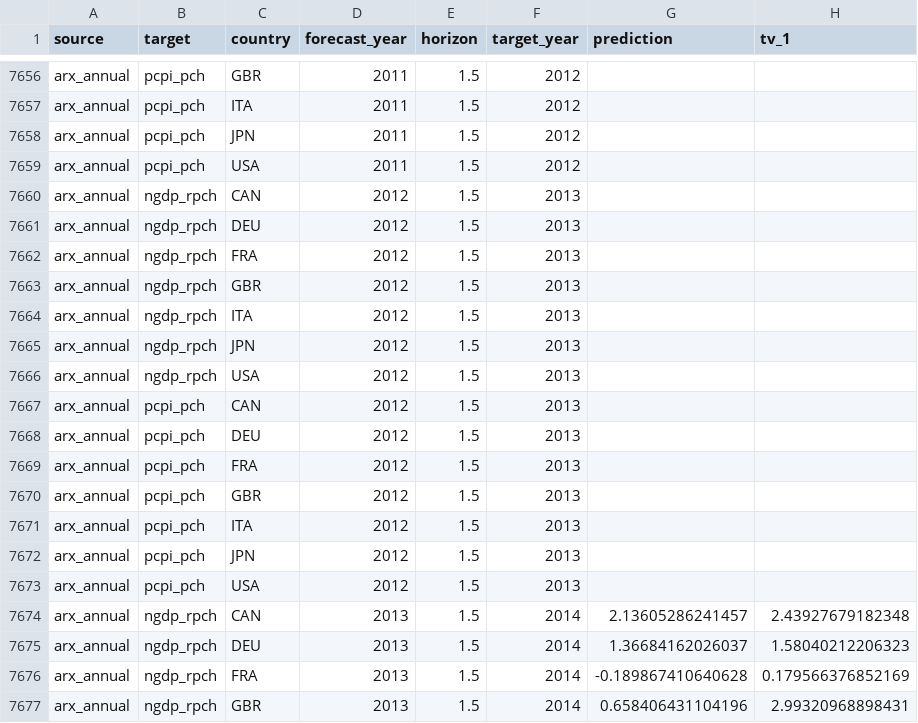
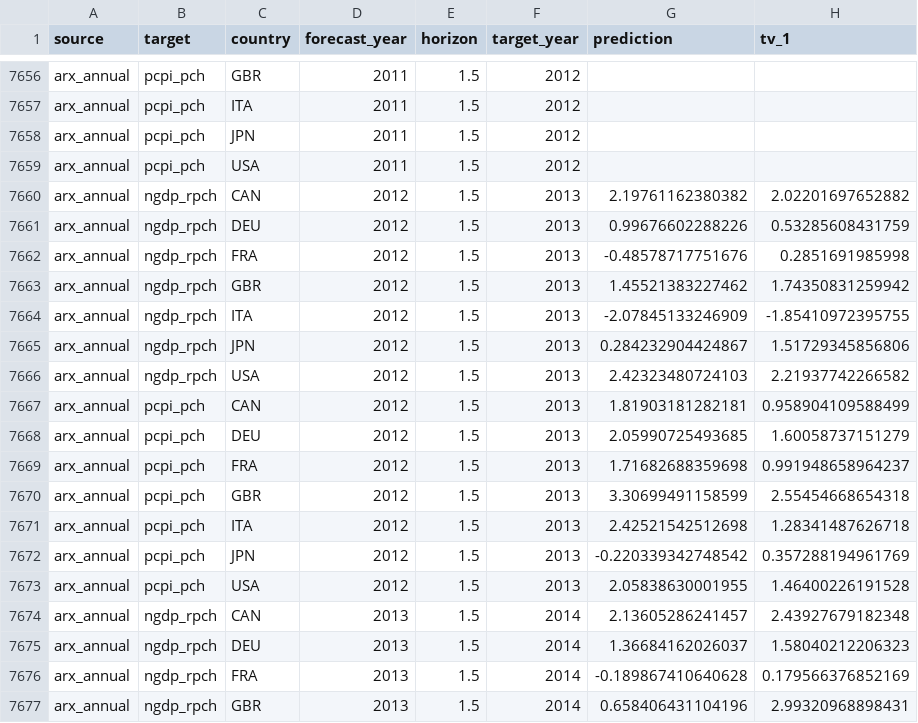
Before and after one commit to fredbec/uqimf, a CSV file: data/point_forecasts.csv, drawn as a sheet; only a part is shown, gaps mark what is left out; the diff covers the shown part only.

```diff
--- a/data/point_forecasts.csv
+++ b/data/point_forecasts.csv
@@ -7659,16 +7659,16 @@ arx_annual,pcpi_pch,JPN,2011,1.5,2012,,
 arx_annual,pcpi_pch,USA,2011,1.5,2012,,
-arx_annual,ngdp_rpch,CAN,2012,1.5,2013,,
-arx_annual,ngdp_rpch,DEU,2012,1.5,2013,,
-arx_annual,ngdp_rpch,FRA,2012,1.5,2013,,
-arx_annual,ngdp_rpch,GBR,2012,1.5,2013,,
-arx_annual,ngdp_rpch,ITA,2012,1.5,2013,,
-arx_annual,ngdp_rpch,JPN,2012,1.5,2013,,
-arx_annual,ngdp_rpch,USA,2012,1.5,2013,,
-arx_annual,pcpi_pch,CAN,2012,1.5,2013,,
-arx_annual,pcpi_pch,DEU,2012,1.5,2013,,
-arx_annual,pcpi_pch,FRA,2012,1.5,2013,,
-arx_annual,pcpi_pch,GBR,2012,1.5,2013,,
-arx_annual,pcpi_pch,ITA,2012,1.5,2013,,
-arx_annual,pcpi_pch,JPN,2012,1.5,2013,,
-arx_annual,pcpi_pch,USA,2012,1.5,2013,,
+arx_annual,ngdp_rpch,CAN,2012,1.5,2013,2.19761162380382,2.02201697652882
+arx_annual,ngdp_rpch,DEU,2012,1.5,2013,0.99676602288226,0.53285608431759
+arx_annual,ngdp_rpch,FRA,2012,1.5,2013,-0.48578717751676,0.2851691985998
+arx_annual,ngdp_rpch,GBR,2012,1.5,2013,1.45521383227462,1.74350831259942
+arx_annual,ngdp_rpch,ITA,2012,1.5,2013,-2.07845133246909,-1.85410972395755
+arx_annual,ngdp_rpch,JPN,2012,1.5,2013,0.284232904424867,1.51729345856806
+arx_annual,ngdp_rpch,USA,2012,1.5,2013,2.42323480724103,2.21937742266582
+arx_annual,pcpi_pch,CAN,2012,1.5,2013,1.81903181282181,0.958904109588499
+arx_annual,pcpi_pch,DEU,2012,1.5,2013,2.05990725493685,1.60058737151279
+arx_annual,pcpi_pch,FRA,2012,1.5,2013,1.71682688359698,0.991948658964237
+arx_annual,pcpi_pch,GBR,2012,1.5,2013,3.30699491158599,2.55454668654318
+arx_annual,pcpi_pch,ITA,2012,1.5,2013,2.42521542512698,1.28341487626718
+arx_annual,pcpi_pch,JPN,2012,1.5,2013,-0.220339342748542,0.357288194961769
+arx_annual,pcpi_pch,USA,2012,1.5,2013,2.05838630001955,1.46400226191528
 arx_annual,ngdp_rpch,CAN,2013,1.5,2014,2.13605286241457,2.43927679182348
```
Also changed, not shown: 28 edited cells elsewhere in this file, benchmarks/point_benchmarks_processed.csv, data/toscore_bvarspecs_point_forecasts.csv, 35 other files.
